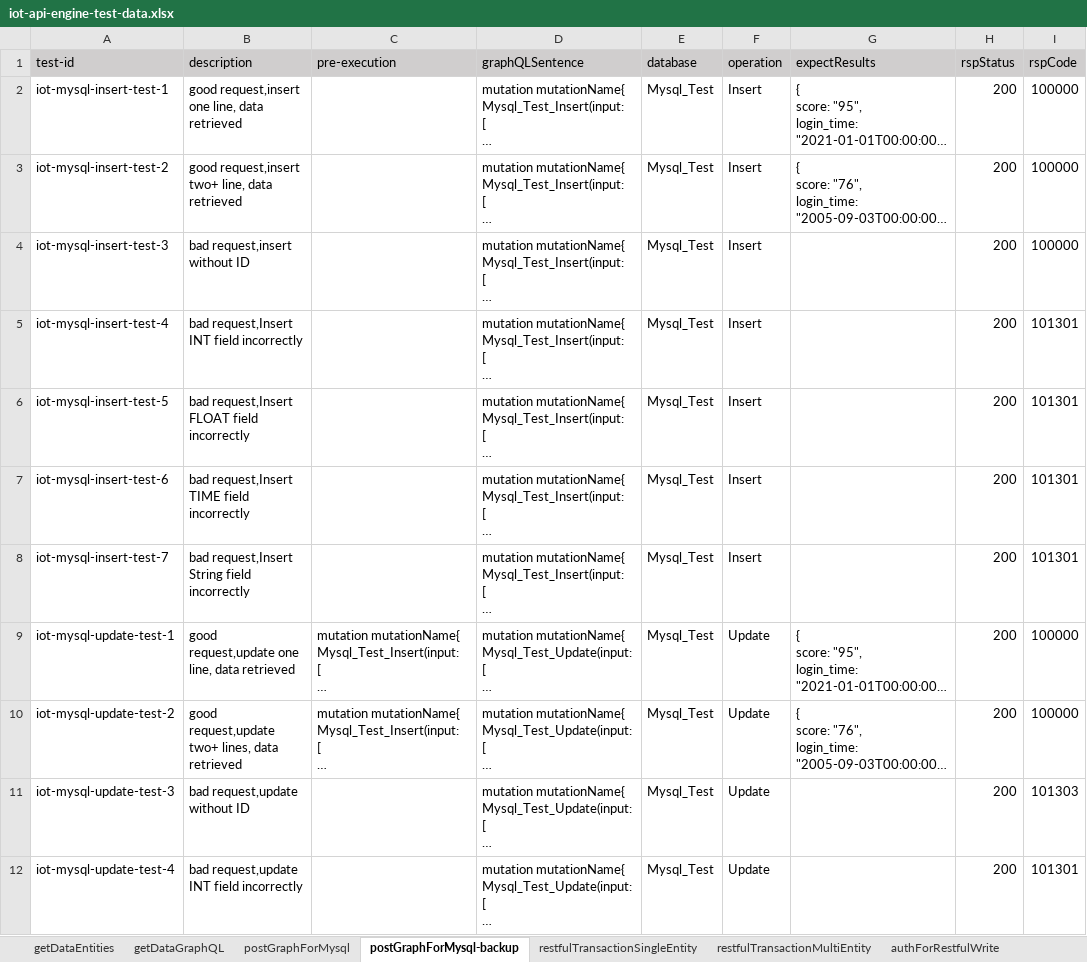
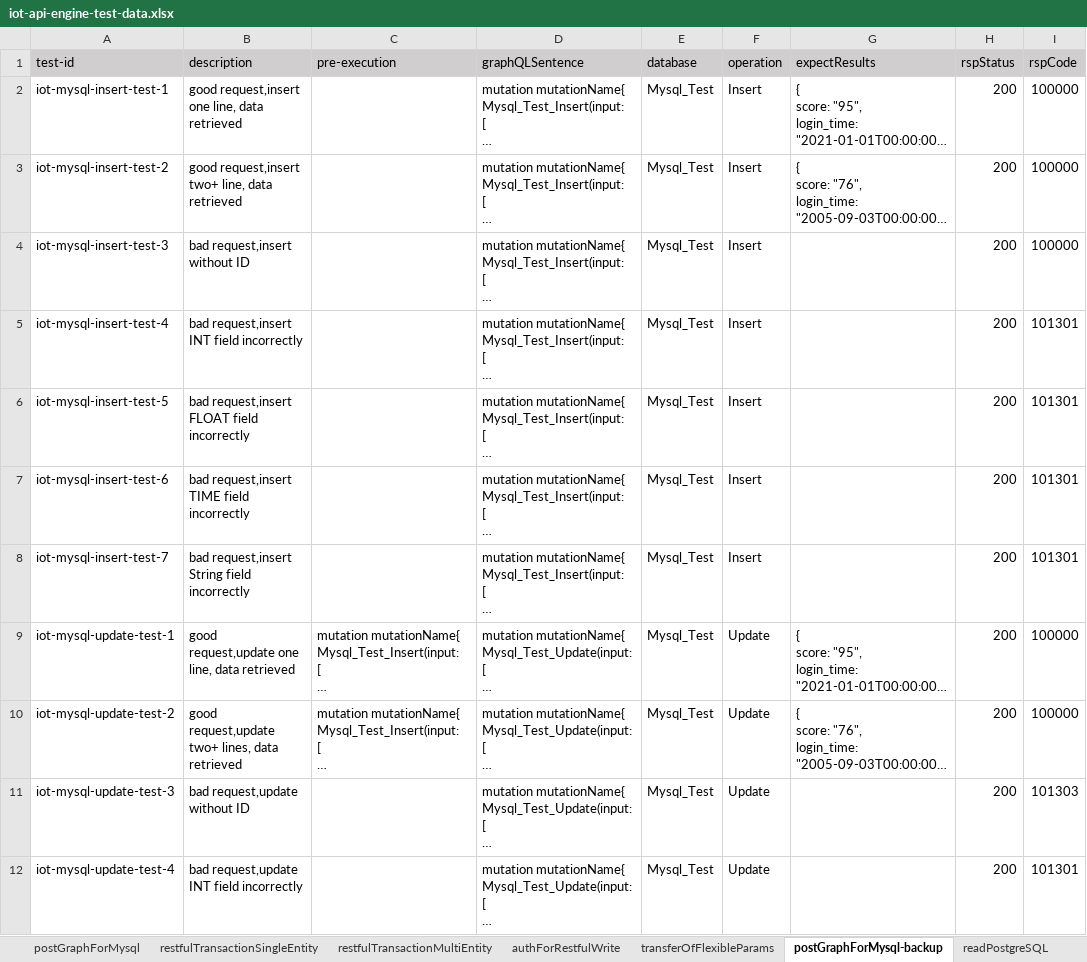
Before and after one commit to shaowenhao/performance-monitoring, an Excel workbook: src/main/resources/test-data-xls/iot-api-engine-test-data.xlsx, sheet postGraphForMysql-backup, drawn as a sheet; only a part is shown; long unchanged cells end in …; values as stored, in another font and other column widths than the file's, no borders; the diff names each change by its address in the sheet, - before the commit and + after, or states it on an @@ line.

```diff
--- a/src/main/resources/test-data-xls/iot-api-engine-test-data.xlsx (sheet postGraphForMysql-backup)
+++ b/src/main/resources/test-data-xls/iot-api-engine-test-data.xlsx (sheet postGraphForMysql-backup)
+sheet tab: readPostgreSQL
@@ sheet tab order changed: postGraphForMysql | restfulTransactionSingleEntity | restfulTransactionMultiEntity | authForRestfulWrite | transferOfFlexibleParams | postGraphForMysql-backup | readPostgreSQL @@
-B5 (description): bad request,Insert INT field incorrectly
+B5 (description): bad request,insert INT field incorrectly
-B6 (description): bad request,Insert FLOAT field incorrectly
+B6 (description): bad request,insert FLOAT field incorrectly
-B7 (description): bad request,Insert TIME field incorrectly
+B7 (description): bad request,insert TIME field incorrectly
-B8 (description): bad request,Insert String field incorrectly
+B8 (description): bad request,insert String field incorrectly
```
Also changed, not shown: other sheet tabs, src/main/resources/test-data-xls/iot-connector-test-data.xlsx, src/main/resources/test-data-xls/iot-entity-management-test-data.xlsx, 10 other files.
